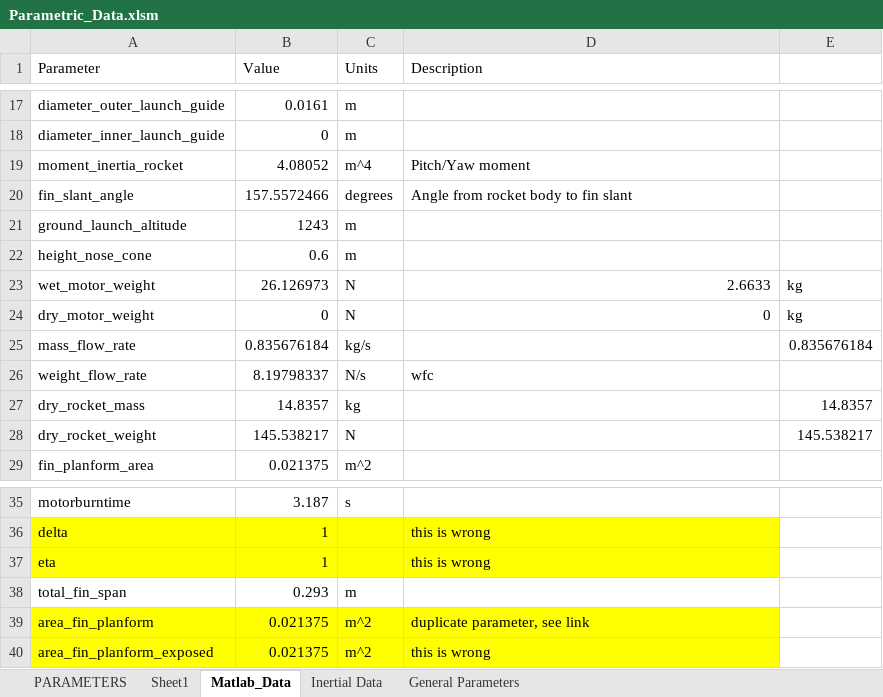
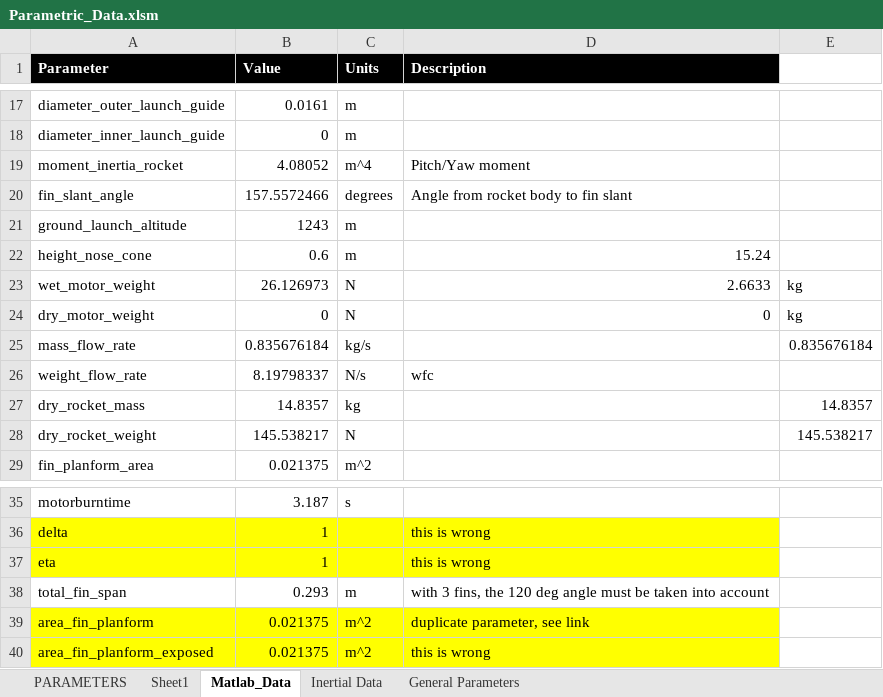
Before and after one commit to spaceconcordia/rocketry-performance, an Excel workbook: data/Parametric_Data.xlsm, sheet Matlab_Data, drawn as a sheet; only a part is shown, gaps mark what is left out; values as stored, in another font and other column widths than the file's, no borders; the diff names each change by its address in the sheet, - before the commit and + after, or states it on an @@ line.

```diff
--- a/data/Parametric_Data.xlsm (sheet Matlab_Data)
+++ b/data/Parametric_Data.xlsm (sheet Matlab_Data)
@@ A1:D1 fill: none → #000000, bold: off → on, text colour: black → #FFFFFF @@
-D22 (Description): (empty)
+D22 (Description): 15.24
-D38 (Description): (empty)
+D38 (Description): with 3 fins, the 120 deg angle must be taken into account
```
Also changed, not shown: 7 other files.
